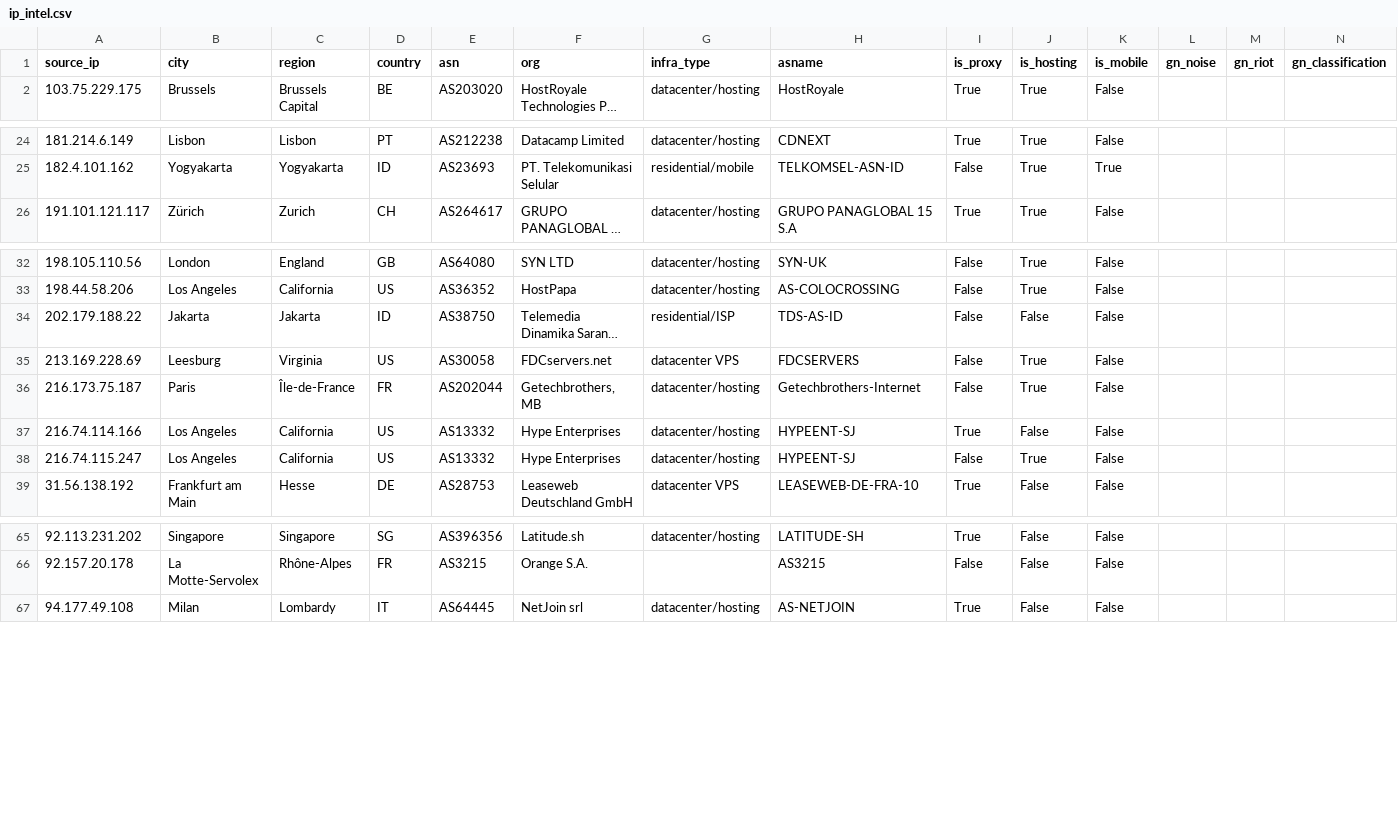
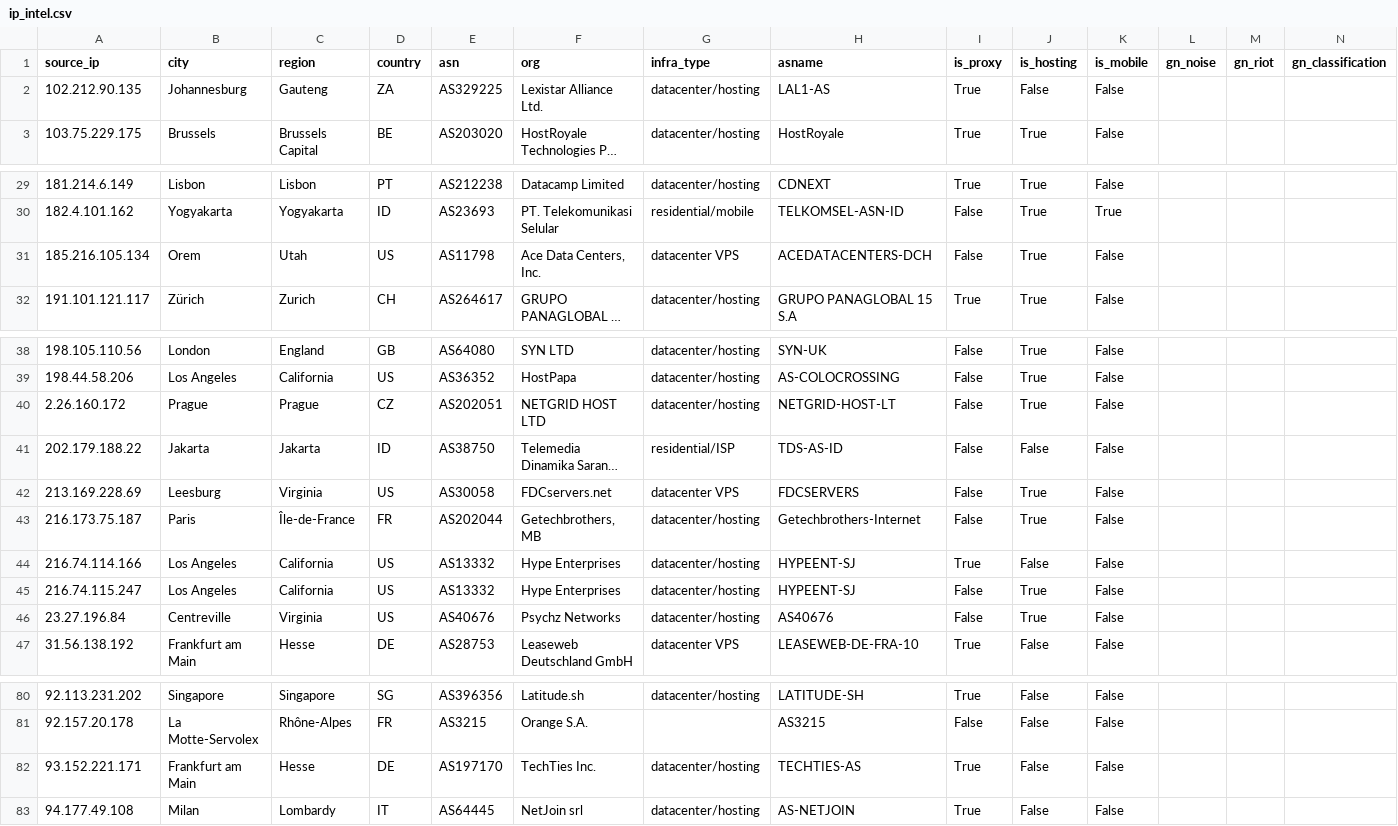
Before and after one commit to aroaxinping/canary-token-analytics, a CSV file: data/processed/ip_intel.csv, drawn as a sheet; only a part is shown, gaps mark what is left out; long unchanged cells end in …; rows hold the shown columns only; the diff covers the shown part only; the diff names each change by its address in the sheet, - before the commit and + after, or states it on an @@ line.

Commit message:
data: ingest the 2026-08-28 evening batch (91 -> 116 events)
25 more events through 22:15 UTC via the new ingester. Token 2 (the
homelab .env key) fired for the first time, so all five fleet tokens are
now active. Notebook re-executed and counts refreshed (116 events / 84
unique IPs).

```diff
--- a/data/processed/ip_intel.csv
+++ b/data/processed/ip_intel.csv
+row 2: 102.212.90.135 | Johannesburg | Gauteng | ZA | AS329225 | Lexistar Alliance Ltd. | datacenter/hosting | LAL1-AS | True | False | False
+row 31: 185.216.105.134 | Orem | Utah | US | AS11798 | Ace Data Centers, Inc. | datacenter VPS | ACEDATACENTERS-DCH | False | True | False
+row 40: 2.26.160.172 | Prague | Prague | CZ | AS202051 | NETGRID HOST LTD | datacenter/hosting | NETGRID-HOST-LT | False | True | False
+row 46: 23.27.196.84 | Centreville | Virginia | US | AS40676 | Psychz Networks | datacenter/hosting | AS40676 | False | True | False
+row 82: 93.152.221.171 | Frankfurt am Main | Hesse | DE | AS197170 | TechTies Inc. | datacenter/hosting | TECHTIES-AS | True | False | False
```
Also changed, not shown: 11 added rows and 4 edited cells elsewhere in this file, 5 other files.
